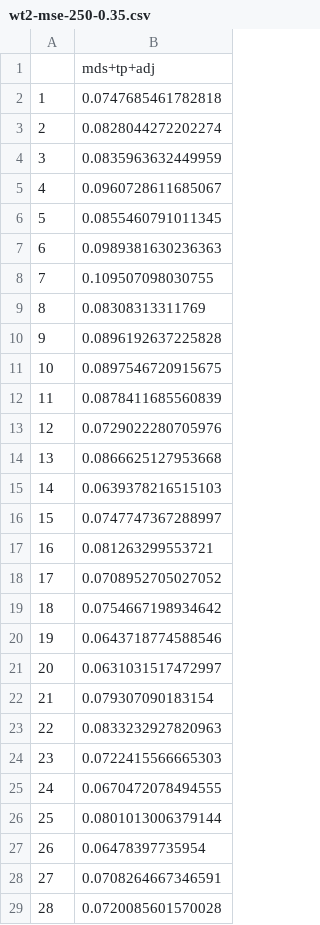
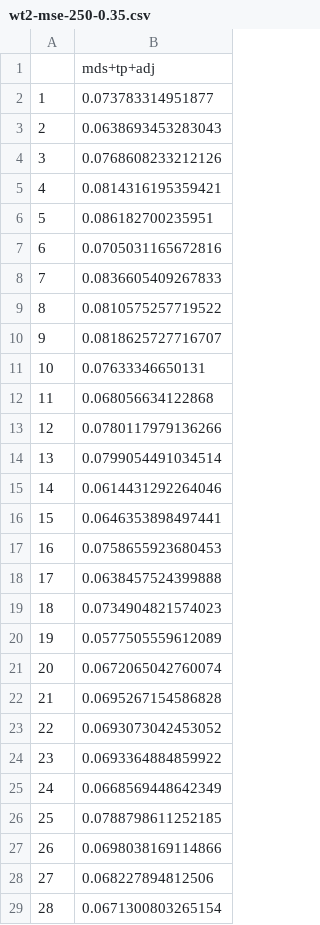
Before and after one commit to dill/phd-smoothing, a CSV file: mds/sim/sim2/wt2-mse-250-0.35.csv, drawn as a sheet; only a part is shown; the diff covers the shown part only.

```diff
--- a/mds/sim/sim2/wt2-mse-250-0.35.csv
+++ b/mds/sim/sim2/wt2-mse-250-0.35.csv
@@ -1,29 +1,29 @@
 "","mds+tp+adj"
-"1",0.0747685461782818
-"2",0.0828044272202274
-"3",0.0835963632449959
-"4",0.0960728611685067
-"5",0.0855460791011345
-"6",0.0989381630236363
-"7",0.109507098030755
-"8",0.08308313311769
-"9",0.0896192637225828
-"10",0.0897546720915675
-"11",0.0878411685560839
-"12",0.0729022280705976
-"13",0.0866625127953668
-"14",0.0639378216515103
-"15",0.0747747367288997
-"16",0.081263299553721
-"17",0.0708952705027052
-"18",0.0754667198934642
-"19",0.0643718774588546
-"20",0.0631031517472997
-"21",0.079307090183154
-"22",0.0833232927820963
-"23",0.0722415566665303
-"24",0.0670472078494555
-"25",0.0801013006379144
-"26",0.06478397735954
-"27",0.0708264667346591
-"28",0.0720085601570028
+"1",0.073783314951877
+"2",0.0638693453283043
+"3",0.0768608233212126
+"4",0.0814316195359421
+"5",0.086182700235951
+"6",0.0705031165672816
+"7",0.0836605409267833
+"8",0.0810575257719522
+"9",0.0818625727716707
+"10",0.07633346650131
+"11",0.068056634122868
+"12",0.0780117979136266
+"13",0.0799054491034514
+"14",0.0614431292264046
+"15",0.0646353898497441
+"16",0.0758655923680453
+"17",0.0638457524399888
+"18",0.0734904821574023
+"19",0.0577505559612089
+"20",0.0672065042760074
+"21",0.0695267154586828
+"22",0.0693073042453052
+"23",0.0693364884859922
+"24",0.0668569448642349
+"25",0.0788798611252185
+"26",0.0698038169114866
+"27",0.068227894812506
+"28",0.0671300803265154
```
Also changed, not shown: 172 edited cells elsewhere in this file, mds/sim/sim2/wt2-edf-250-0.35.csv, mds/sim/sim2/wt2-edf-250-0.9.csv, 5 other files.
